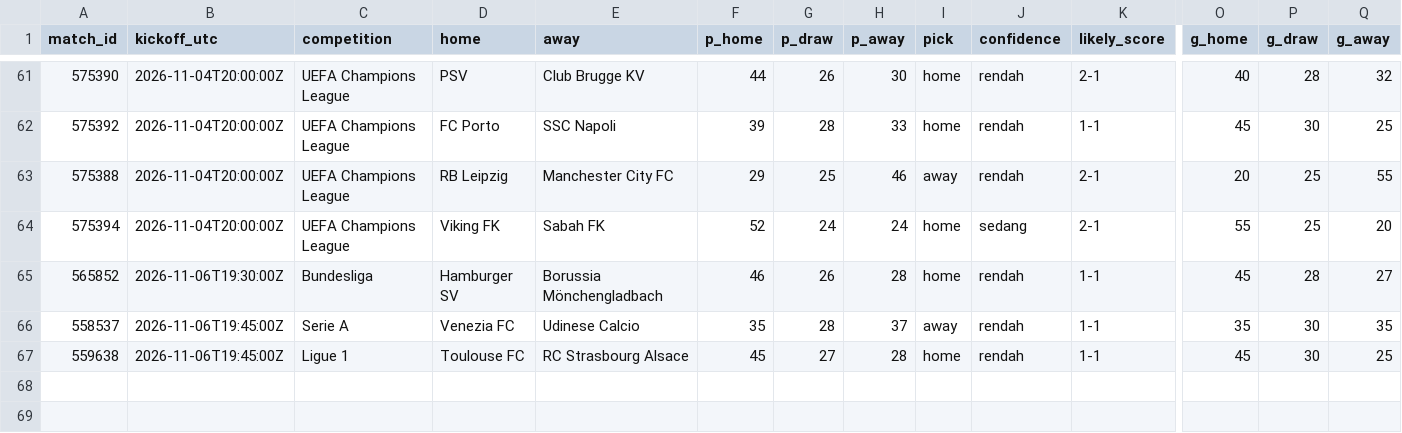
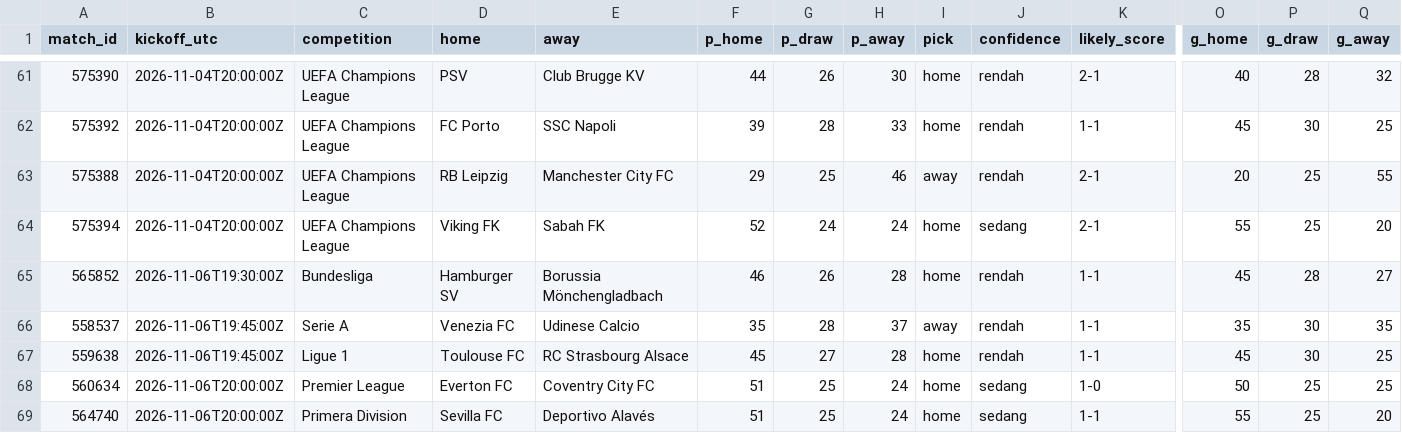
Before and after one commit to Byzx16/football-agent, a CSV file: predictions.csv, drawn as a sheet; only a part is shown, gaps mark what is left out; rows hold the shown columns only; the diff names each change by its address in the sheet, - before the commit and + after, or states it on an @@ line.

```diff
--- a/predictions.csv
+++ b/predictions.csv
+row 68: 560634 | 2026-11-06T20:00:00Z | Premier League | Everton FC | Coventry City FC | 51 | 25 | 24 | home | sedang | 1-0 | 50 | 25 | 25
+row 69: 564740 | 2026-11-06T20:00:00Z | Primera Division | Sevilla FC | Deportivo Alavés | 51 | 25 | 24 | home | sedang | 1-1 | 55 | 25 | 20
```
Also changed, not shown: 2 other files.
